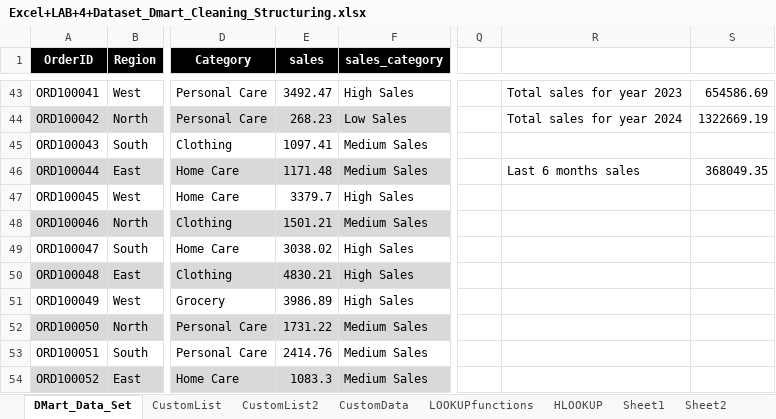
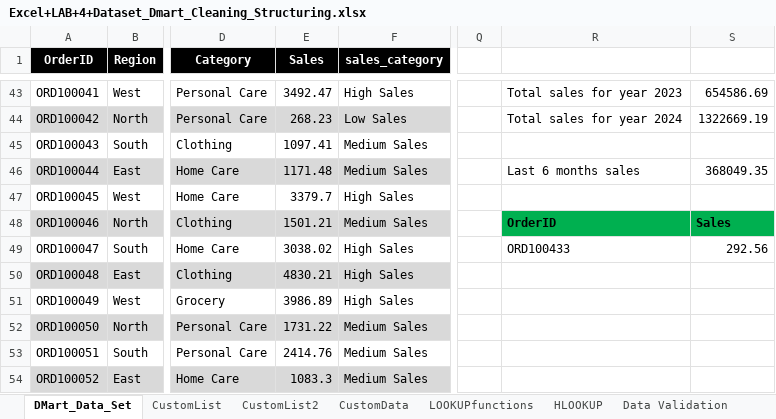
Before and after one commit to raghavchurhe2008-max/DMartSalesAnalysis, an Excel workbook: Excel+LAB+4+Dataset_Dmart_Cleaning_Structuring.xlsx, sheet DMart_Data_Set, drawn as a sheet; only a part is shown, gaps mark what is left out; values as stored, in another font and other column widths than the file's, no borders; conditional formats and table styles not drawn; the diff names each change by its address in the sheet, - before the commit and + after, or states it on an @@ line.

Commit message:
LEARNT DATA VALIDATION

```diff
--- a/Excel+LAB+4+Dataset_Dmart_Cleaning_Structuring.xlsx (sheet DMart_Data_Set)
+++ b/Excel+LAB+4+Dataset_Dmart_Cleaning_Structuring.xlsx (sheet DMart_Data_Set)
+sheet tab: Data Validation
-E1: sales
+E1: Sales
-R48: (empty)
+R48: OrderID
-R48:S48 fill: none
+R48:S48 fill: #00B050
-S48: (empty)
+S48: Sales
-R49: (empty)
+R49: ORD100433
-S49: (empty)
+S49: 292.56
```
Also changed, not shown: formulas that keep their value, 5 other files.
